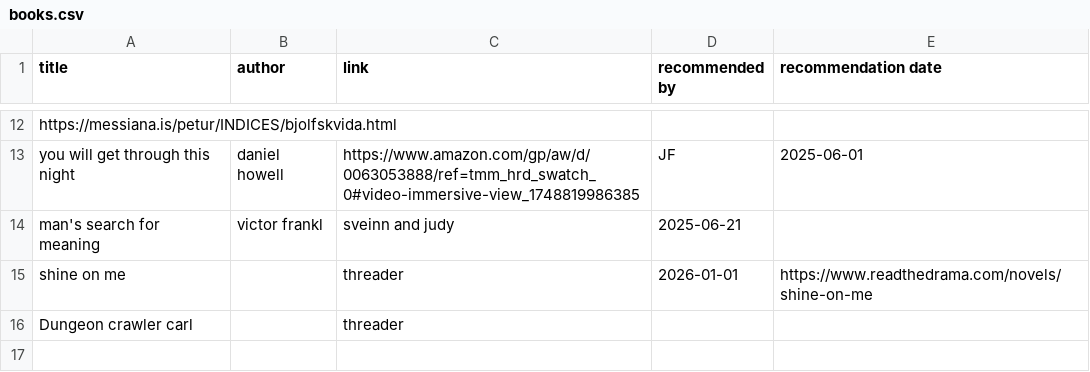
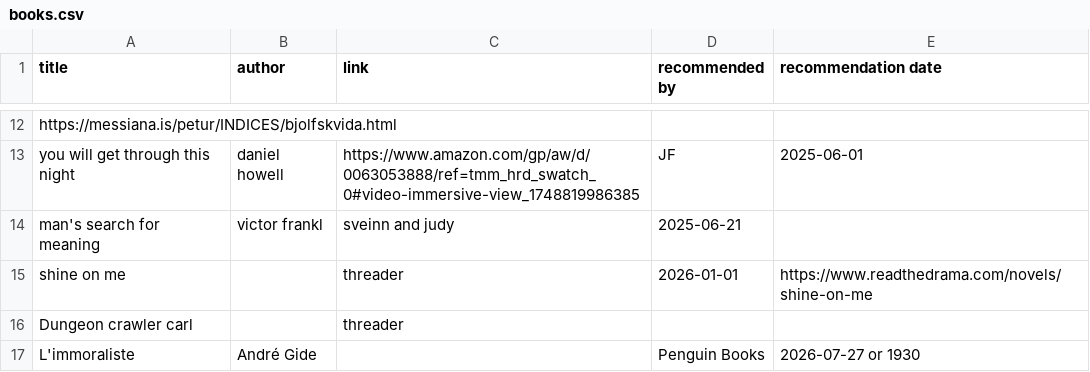
Before and after one commit to judyfong/list-trackers, a CSV file: books.csv, drawn as a sheet; only a part is shown, gaps mark what is left out.

Commit message:
Update books.csv

```diff
--- a/books.csv
+++ b/books.csv
@@ -16 +16,2 @@ shine on me,,threader,2026-01-01, https://www.readthedrama.com/novels/shine-on-m
 Dungeon crawler carl,,threader,
+L'immoraliste,André Gide,,Penguin Books,2026-07-27 or 1930
```
